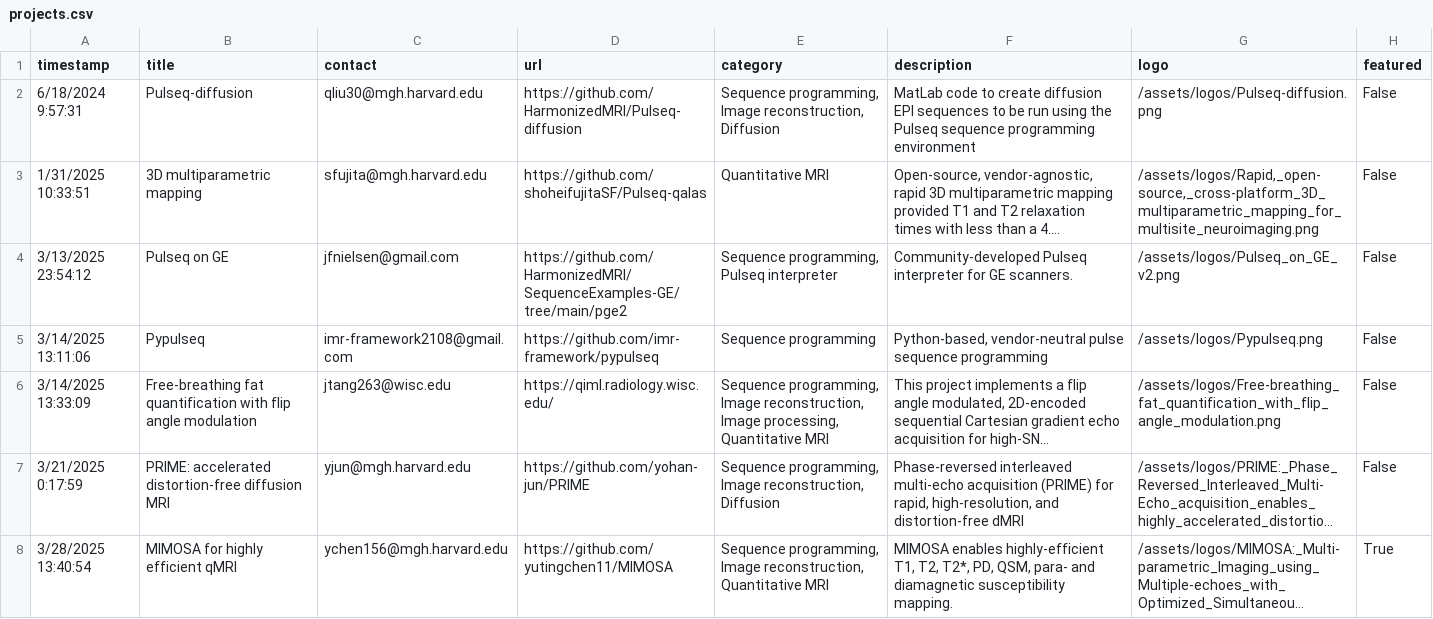
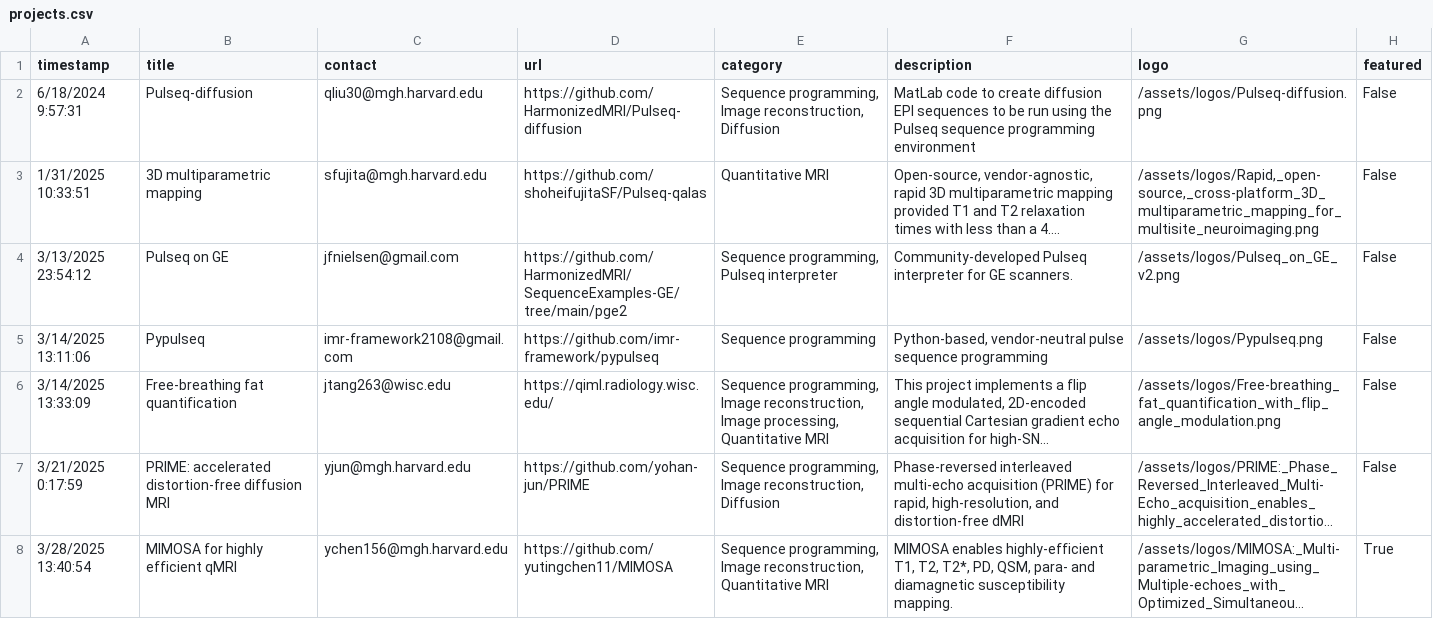
Before and after one commit to HarmonizedMRI/HarmonizedMRI.github.io, a CSV file: _data/projects.csv, drawn as a sheet; only a part is shown; long unchanged cells end in …; the diff names each change by its address in the sheet, - before the commit and + after, or states it on an @@ line.

Commit message:
shorten title On branch main 	modified:   projects.csv

```diff
--- a/_data/projects.csv
+++ b/_data/projects.csv
-B6 (title): …fat quantification with flip angle modulation
+B6 (title): …fat quantification
```
